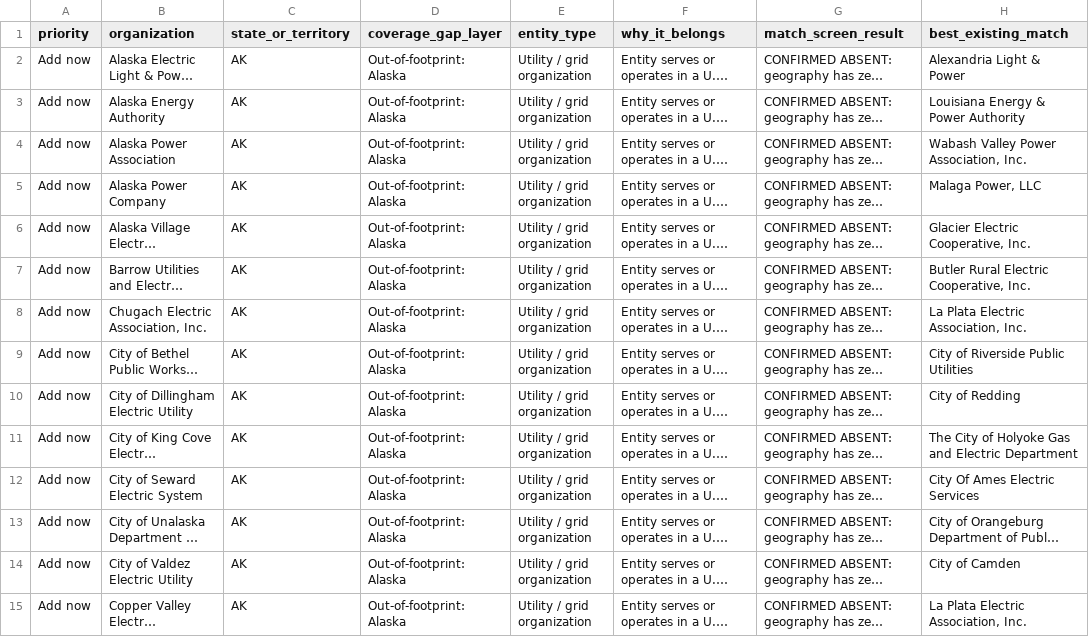
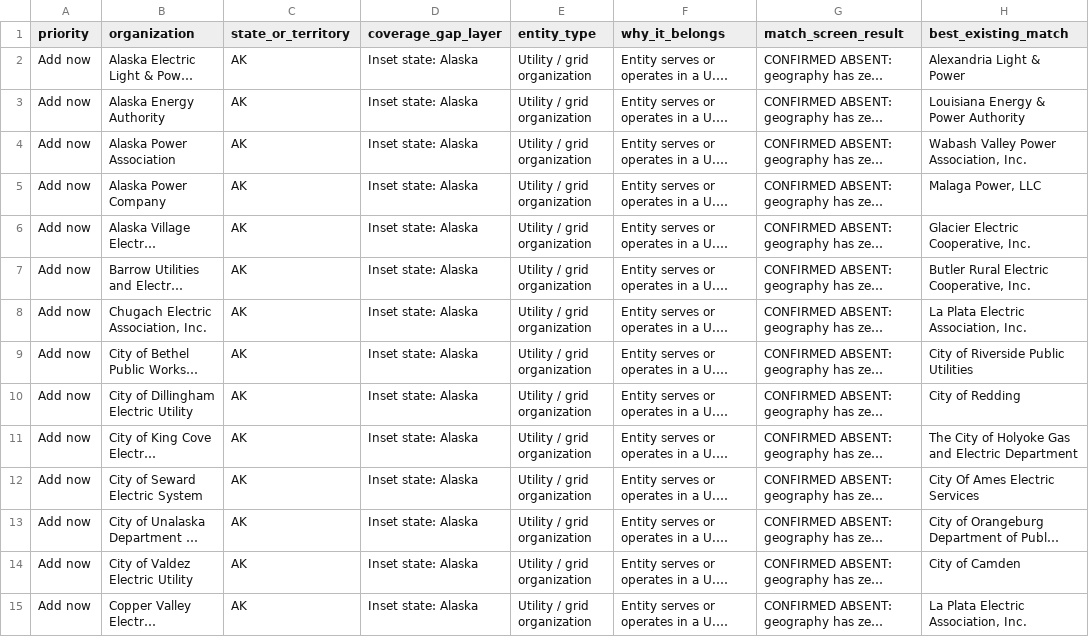
Before and after one commit to willschenk/nerc-grid-map, a CSV file: src/data/nerc/supplemental-candidates.csv, drawn as a sheet; only a part is shown; long unchanged cells end in …; the diff covers the shown part only; the diff names each change by its address in the sheet, - before the commit and + after, or states it on an @@ line.

```diff
--- a/src/data/nerc/supplemental-candidates.csv
+++ b/src/data/nerc/supplemental-candidates.csv
-D2:D15 (coverage_gap_layer): Out-of-footprint: Alaska
+D2:D15 (coverage_gap_layer): Inset state: Alaska
```
Also changed, not shown: 41 edited cells elsewhere in this file, 18 other files.
